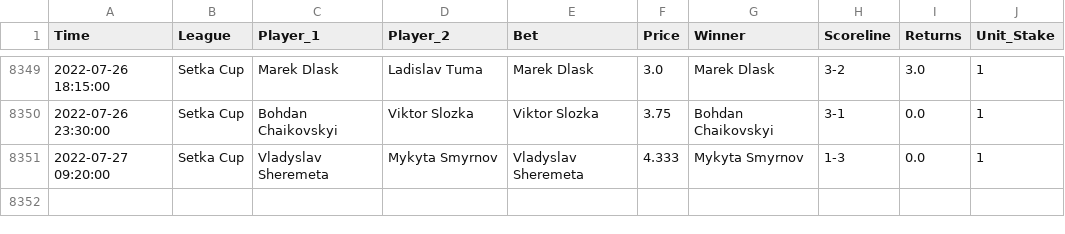
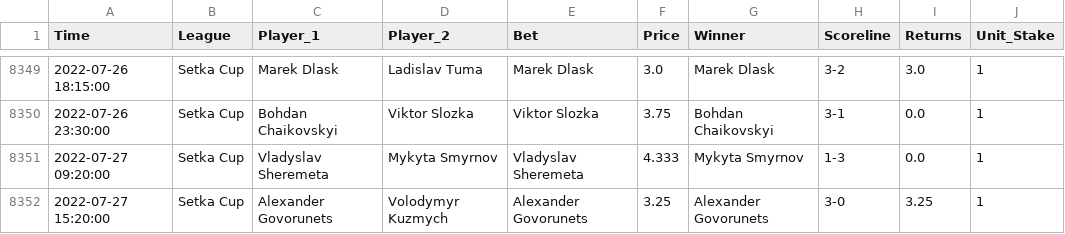
Before and after one commit to tomfothergill/tabletennis, a CSV file: Model_Assessment.csv, drawn as a sheet; only a part is shown, gaps mark what is left out; the diff names each change by its address in the sheet, - before the commit and + after, or states it on an @@ line.

Commit message:
committing files

```diff
--- a/Model_Assessment.csv
+++ b/Model_Assessment.csv
+row 8352: 2022-07-27 15:20:00 | Setka Cup | Alexander Govorunets | Volodymyr Kuzmych | Alexander Govorunets | 3.25 | Alexander Govorunets | 3-0 | 3.25 | 1
```
